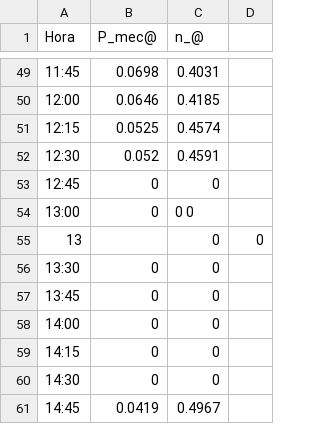
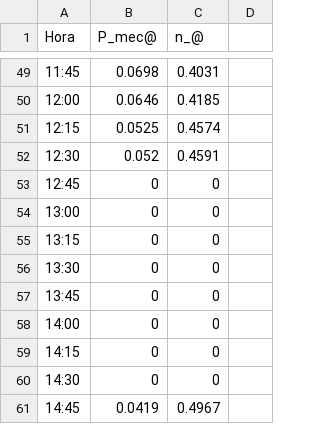
Before and after one commit to ZhouZhe0825/distflow_cvx, a CSV file: casos/gen/dfig/Dfig_500kw_P_n_.csv, drawn as a sheet; only a part is shown, gaps mark what is left out.

```diff
--- a/casos/gen/dfig/Dfig_500kw_P_n_.csv
+++ b/casos/gen/dfig/Dfig_500kw_P_n_.csv
@@ -53,4 +53,4 @@ Hora,P_mec@,n_@
 12:45,0,0
-13:00,0,	0	0
-13,,0,0
+13:00,0,0
+13:15,0,0
 13:30,0,0
```
Also changed, not shown: 13 other files.
